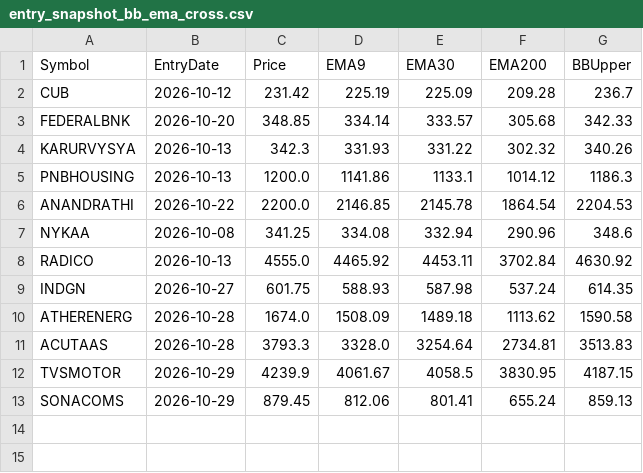
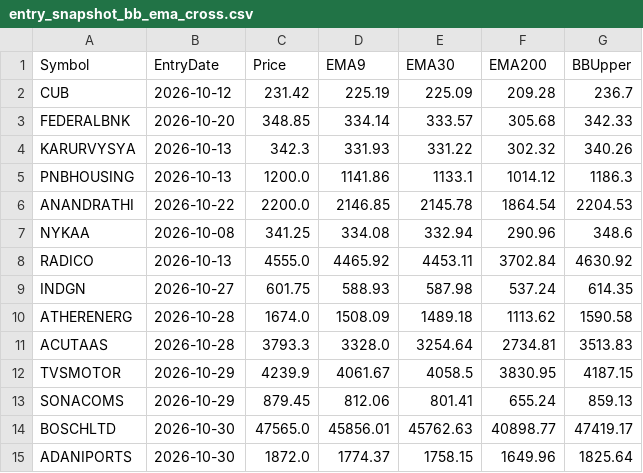
Before and after one commit to finnyrajmann/nse-bb_ema_cross, a CSV file: data/entry_snapshot_bb_ema_cross.csv, drawn as a sheet.

Commit message:
Auto-update — 2026-10-29

```diff
--- a/data/entry_snapshot_bb_ema_cross.csv
+++ b/data/entry_snapshot_bb_ema_cross.csv
@@ -13 +13,3 @@ TVSMOTOR,2026-10-29,4239.9,4061.67,4058.5,3830.95,4187.15
 SONACOMS,2026-10-29,879.45,812.06,801.41,655.24,859.13
+BOSCHLTD,2026-10-30,47565.0,45856.01,45762.63,40898.77,47419.17
+ADANIPORTS,2026-10-30,1872.0,1774.37,1758.15,1649.96,1825.64
```
